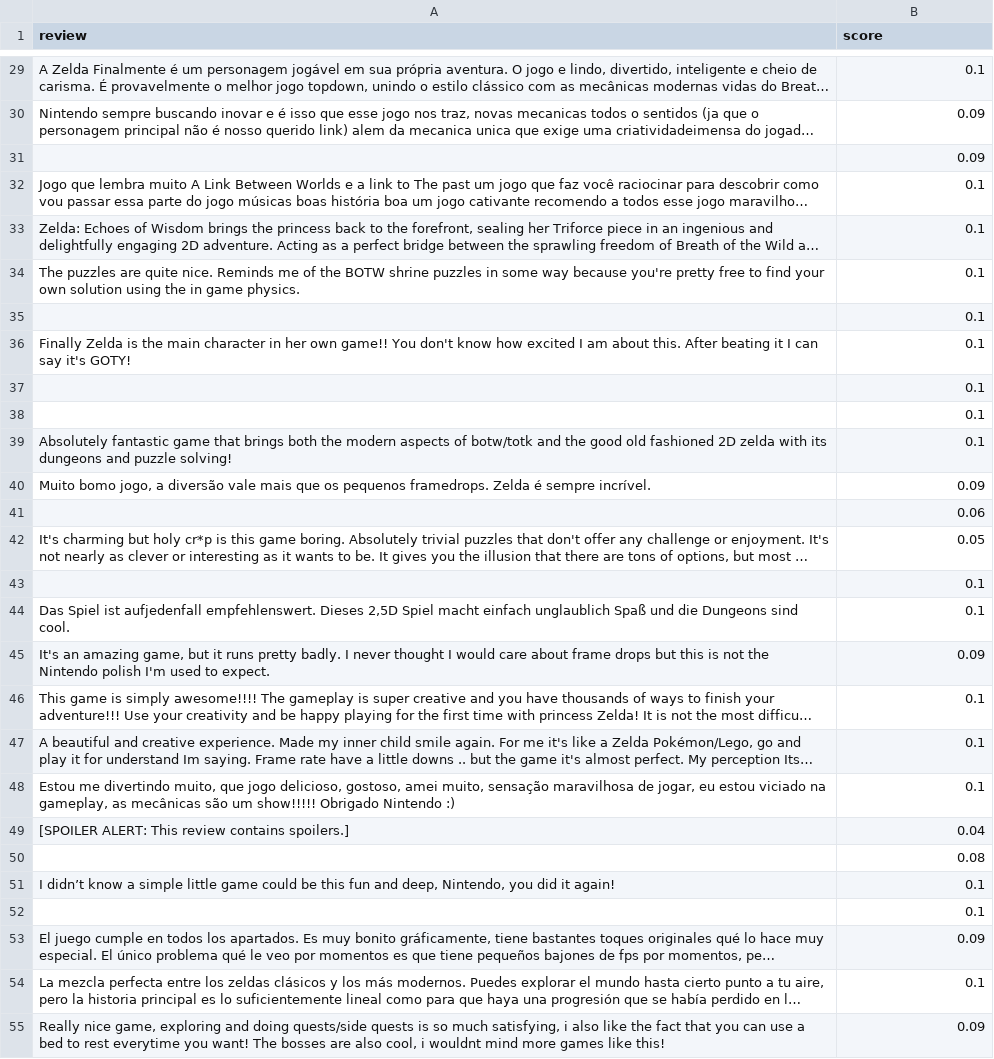
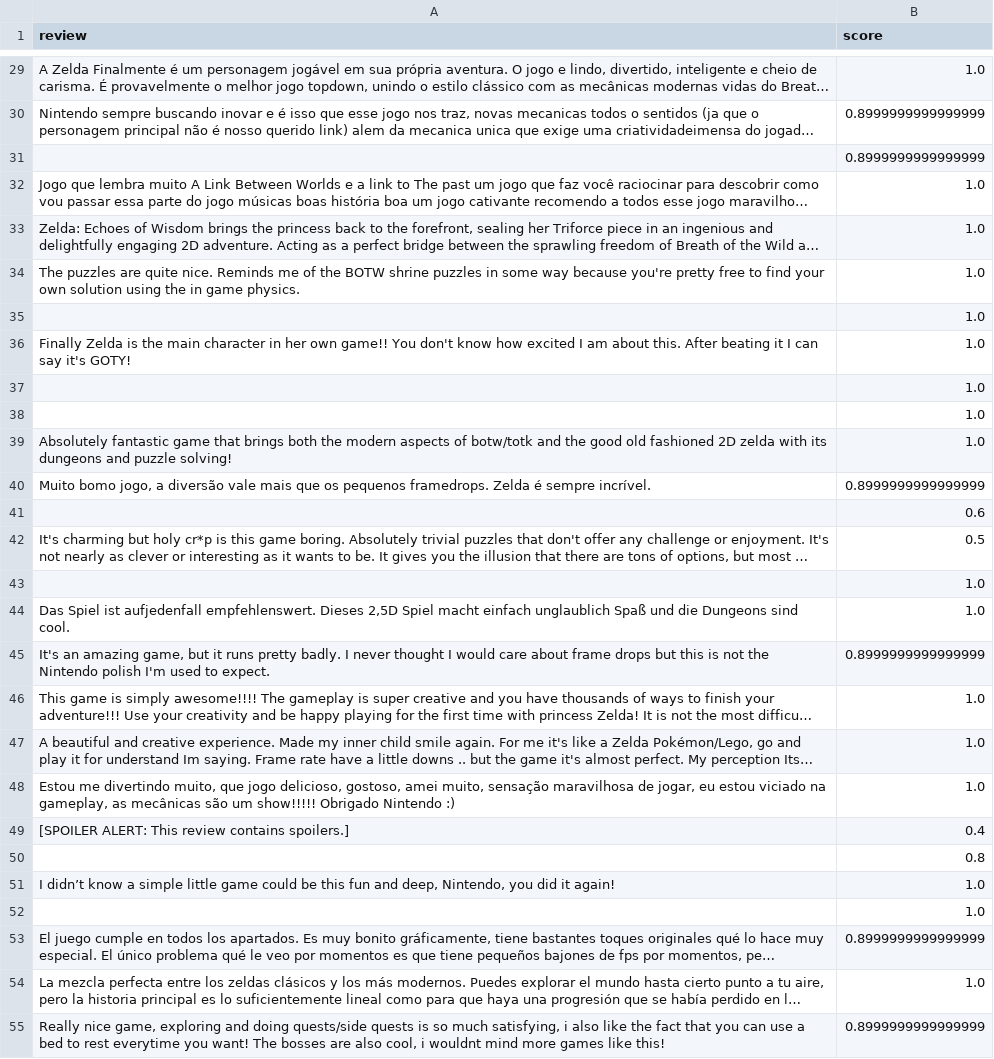
Before and after one commit to F1owly/Analize_game_reviews, a CSV file: Parse/datasets/the_legend_of_zelda_users.csv, drawn as a sheet; only a part is shown, gaps mark what is left out; long unchanged cells end in …; the diff covers the shown part only; the diff names each change by its address in the sheet, - before the commit and + after, or states it on an @@ line.

```diff
--- a/Parse/datasets/the_legend_of_zelda_users.csv
+++ b/Parse/datasets/the_legend_of_zelda_users.csv
-B29 (score): 0.1
+B29 (score): 1.0
-B30:B31 (score): 0.09
+B30:B31 (score): 0.8999999999999999
-B32:B39 (score): 0.1
+B32:B39 (score): 1.0
-B40 (score): 0.09
+B40 (score): 0.8999999999999999
-B41 (score): 0.06
+B41 (score): 0.6
-B42 (score): 0.05
+B42 (score): 0.5
-B43:B44 (score): 0.1
+B43:B44 (score): 1.0
-B45 (score): 0.09
+B45 (score): 0.8999999999999999
-B46:B48 (score): 0.1
+B46:B48 (score): 1.0
-B49 (score): 0.04
+B49 (score): 0.4
-B50 (score): 0.08
+B50 (score): 0.8
-B51:B52 (score): 0.1
+B51:B52 (score): 1.0
-B53 (score): 0.09
+B53 (score): 0.8999999999999999
-B54 (score): 0.1
+B54 (score): 1.0
-B55 (score): 0.09
+B55 (score): 0.8999999999999999
```
Also changed, not shown: 90 edited cells elsewhere in this file, Parse/datasets/baldur_gates3_critics.csv, Parse/datasets/elden_ring_critics.csv, 13 other files.
